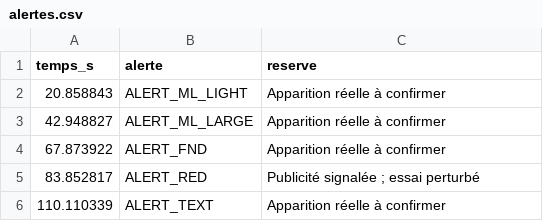
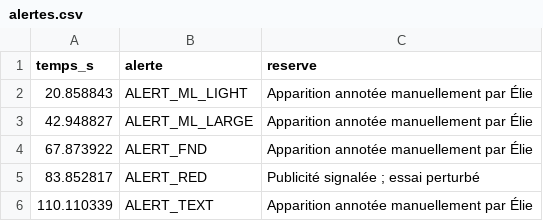
Before and after one commit to emmachabani/AirbusHelico, a CSV file: results/SUJ1/alertes.csv, drawn as a sheet.

Commit message:
Ajoute SUJ3 et précise les annotations manuelles des alertes

```diff
--- a/results/SUJ1/alertes.csv
+++ b/results/SUJ1/alertes.csv
@@ -1,6 +1,6 @@
 temps_s,alerte,reserve
-20.858843,ALERT_ML_LIGHT,Apparition réelle à confirmer
-42.948827,ALERT_ML_LARGE,Apparition réelle à confirmer
-67.873922,ALERT_FND,Apparition réelle à confirmer
+20.858843,ALERT_ML_LIGHT,Apparition annotée manuellement par Élie
+42.948827,ALERT_ML_LARGE,Apparition annotée manuellement par Élie
+67.873922,ALERT_FND,Apparition annotée manuellement par Élie
 83.852817,ALERT_RED,Publicité signalée ; essai perturbé
-110.110339,ALERT_TEXT,Apparition réelle à confirmer
+110.110339,ALERT_TEXT,Apparition annotée manuellement par Élie
```
Also changed, not shown: results/SUJ1/qualite_alertes.csv, results/SUJ2/qualite_alertes.csv, 26 other files.
